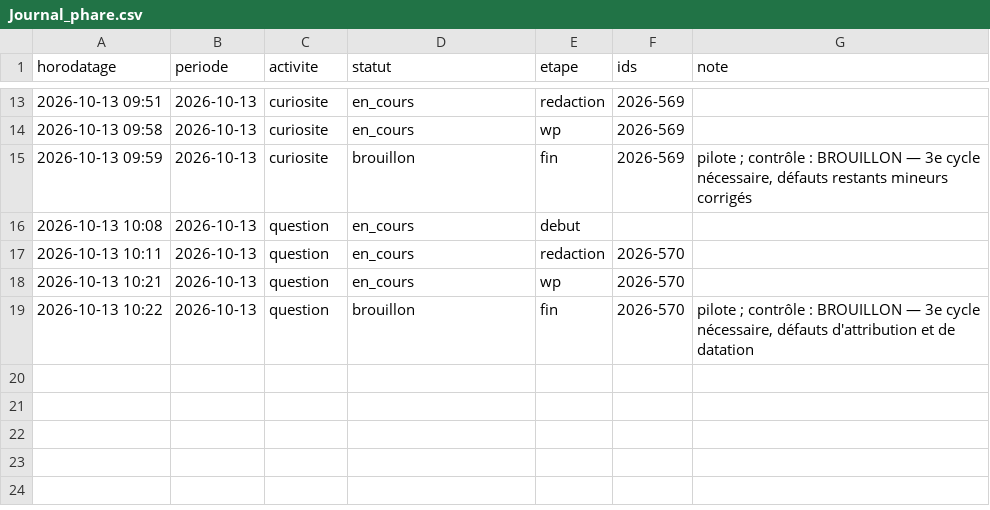
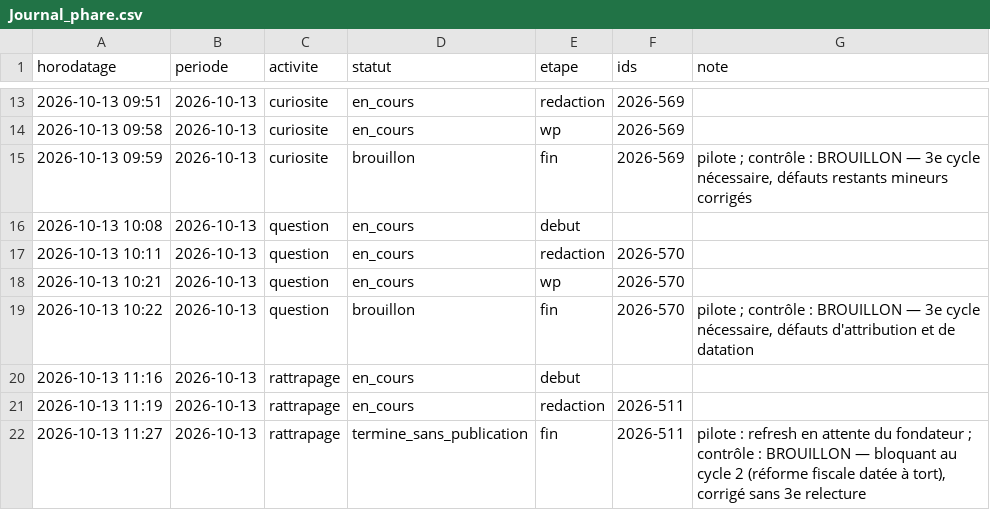
Before and after one commit to biascamano/LePhare_Editorial, a CSV file: 00_Systeme/Journal_phare.csv, drawn as a sheet; only a part is shown, gaps mark what is left out.

```diff
--- a/00_Systeme/Journal_phare.csv
+++ b/00_Systeme/Journal_phare.csv
@@ -19 +19,4 @@ horodatage,periode,activite,statut,etape,ids,note
 2026-10-13 10:22,2026-10-13,question,brouillon,fin,2026-570,"pilote ; contrôle : BROUILLON — 3e cycle nécessaire, défauts d'attribution et de datation"
+2026-10-13 11:16,2026-10-13,rattrapage,en_cours,debut,,
+2026-10-13 11:19,2026-10-13,rattrapage,en_cours,redaction,2026-511,
+2026-10-13 11:27,2026-10-13,rattrapage,termine_sans_publication,fin,2026-511,"pilote : refresh en attente du fondateur ; contrôle : BROUILLON — bloquant au cycle 2 (réforme fiscale datée à tort), corrigé sans 3e relecture"
```
Also changed, not shown: 3 other files.
